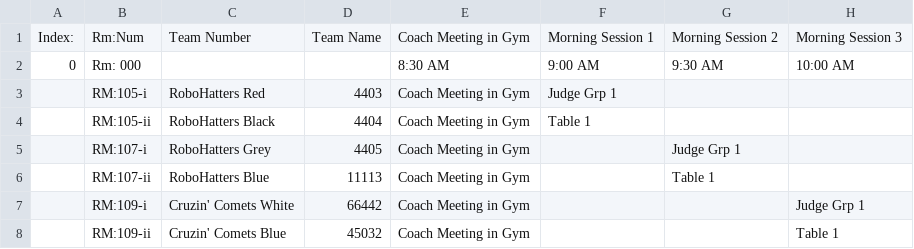
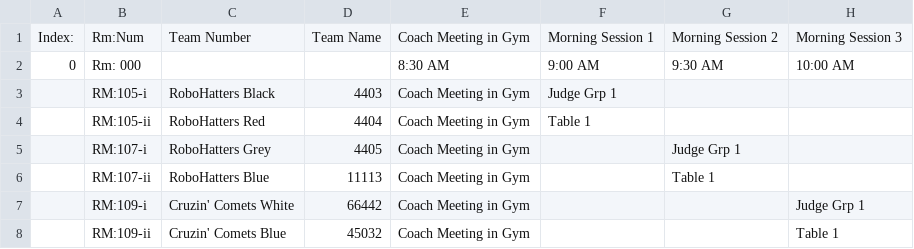
Before and after one commit to FRCTeam272/TuneUp-App-Backend, a CSV file: database/schedule.csv, drawn as a sheet; only a part is shown; the diff names each change by its address in the sheet, - before the commit and + after, or states it on an @@ line.

Commit message:
regenerate for closing cerimony

```diff
--- a/database/schedule.csv
+++ b/database/schedule.csv
-C3: RoboHatters Red
+C3: RoboHatters Black
-C4: RoboHatters Black
+C4: RoboHatters Red
```
